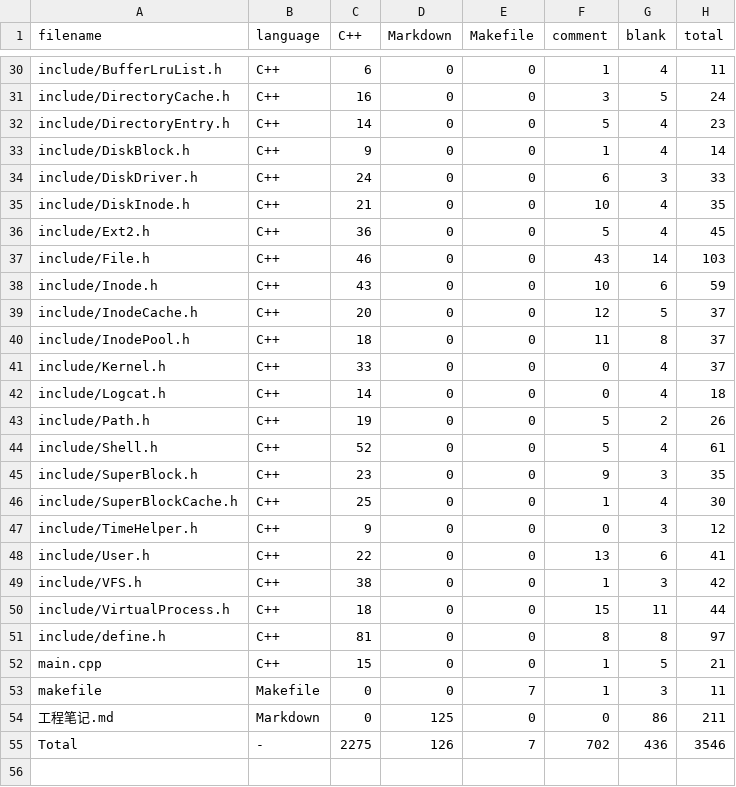
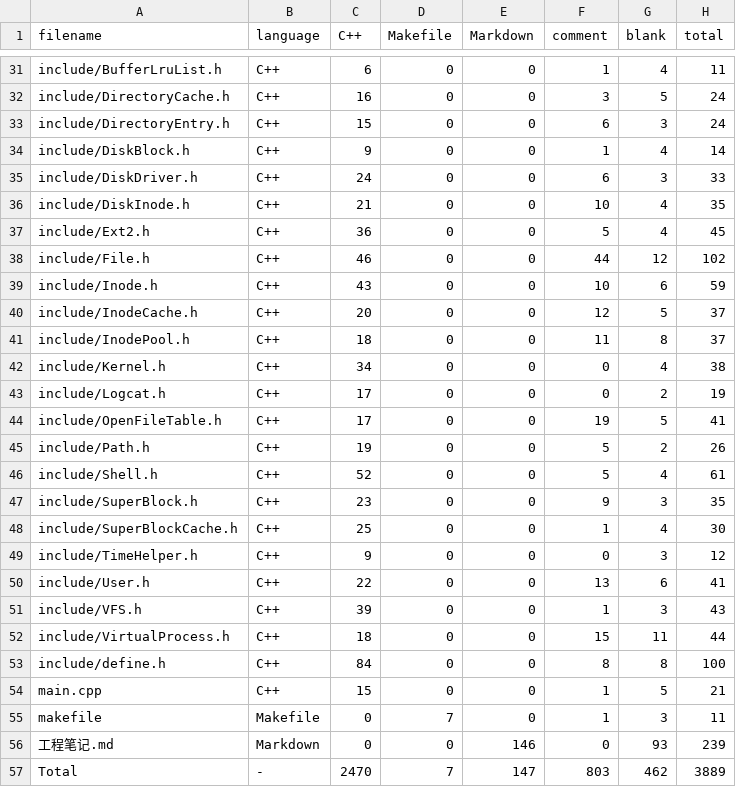
Before and after one commit to PrimeMHD/Unix-FileSystem, a CSV file: .VSCodeCounter/results.csv, drawn as a sheet; only a part is shown, gaps mark what is left out; the diff covers the shown part only.

```diff
--- a/.VSCodeCounter/results.csv
+++ b/.VSCodeCounter/results.csv
@@ -1 +1 @@
-filename, language, C++, Markdown, Makefile, comment, blank, total
+filename, language, C++, Makefile, Markdown, comment, blank, total
@@ -31,3 +32,3 @@ include/BufferLruList.h, C++, 6, 0, 0, 1, 4, 11
 include/DirectoryCache.h, C++, 16, 0, 0, 3, 5, 24
-include/DirectoryEntry.h, C++, 14, 0, 0, 5, 4, 23
+include/DirectoryEntry.h, C++, 15, 0, 0, 6, 3, 24
 include/DiskBlock.h, C++, 9, 0, 0, 1, 4, 14
@@ -36,3 +37,3 @@ include/DiskInode.h, C++, 21, 0, 0, 10, 4, 35
 include/Ext2.h, C++, 36, 0, 0, 5, 4, 45
-include/File.h, C++, 46, 0, 0, 43, 14, 103
+include/File.h, C++, 46, 0, 0, 44, 12, 102
 include/Inode.h, C++, 43, 0, 0, 10, 6, 59
@@ -40,4 +41,5 @@ include/InodeCache.h, C++, 20, 0, 0, 12, 5, 37
 include/InodePool.h, C++, 18, 0, 0, 11, 8, 37
-include/Kernel.h, C++, 33, 0, 0, 0, 4, 37
-include/Logcat.h, C++, 14, 0, 0, 0, 4, 18
+include/Kernel.h, C++, 34, 0, 0, 0, 4, 38
+include/Logcat.h, C++, 17, 0, 0, 0, 2, 19
+include/OpenFileTable.h, C++, 17, 0, 0, 19, 5, 41
 include/Path.h, C++, 19, 0, 0, 5, 2, 26
@@ -48,8 +50,8 @@ include/TimeHelper.h, C++, 9, 0, 0, 0, 3, 12
 include/User.h, C++, 22, 0, 0, 13, 6, 41
-include/VFS.h, C++, 38, 0, 0, 1, 3, 42
+include/VFS.h, C++, 39, 0, 0, 1, 3, 43
 include/VirtualProcess.h, C++, 18, 0, 0, 15, 11, 44
-include/define.h, C++, 81, 0, 0, 8, 8, 97
+include/define.h, C++, 84, 0, 0, 8, 8, 100
 main.cpp, C++, 15, 0, 0, 1, 5, 21
-makefile, Makefile, 0, 0, 7, 1, 3, 11
-工程笔记.md, Markdown, 0, 125, 0, 0, 86, 211
-Total, -, 2275, 126, 7, 702, 436, 3546
+makefile, Makefile, 0, 7, 0, 1, 3, 11
+工程笔记.md, Markdown, 0, 0, 146, 0, 93, 239
+Total, -, 2470, 7, 147, 803, 462, 3889
```
Also changed, not shown: 1 added row and 29 edited cells elsewhere in this file, 10 other files.
